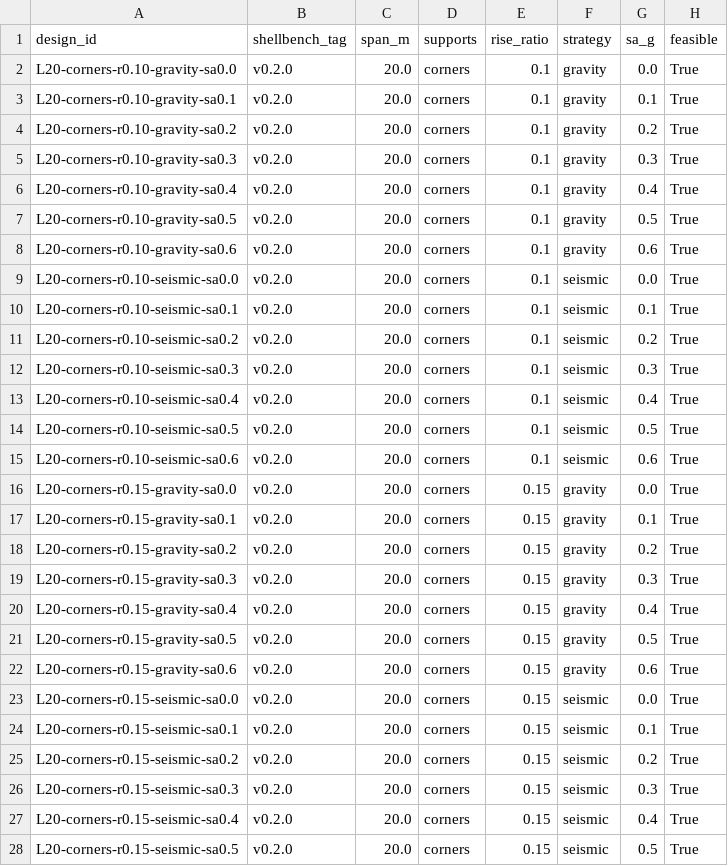
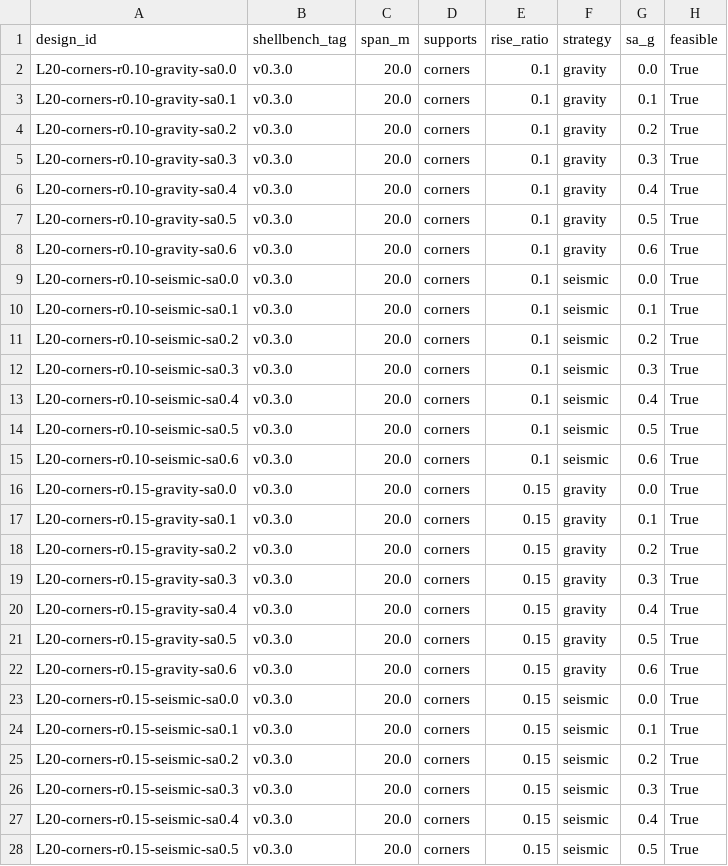
Before and after one commit to syednafizreja/ShellForm, a CSV file: results/day04_sizing_20m.csv, drawn as a sheet; only a part is shown; the diff covers the shown part only; the diff names each change by its address in the sheet, - before the commit and + after, or states it on an @@ line.

Commit message:
Day 12: freeze run at ShellBench v0.3.0 (tag freeze-2026-11-09); numbers.md, results, figures, LOG, handoff

```diff
--- a/results/day04_sizing_20m.csv
+++ b/results/day04_sizing_20m.csv
-B2:B28 (shellbench_tag): v0.2.0
+B2:B28 (shellbench_tag): v0.3.0
```
Also changed, not shown: 57 edited cells elsewhere in this file, results/day05_comparison_10m.csv, results/day05_comparison_20m.csv, 49 other files.
